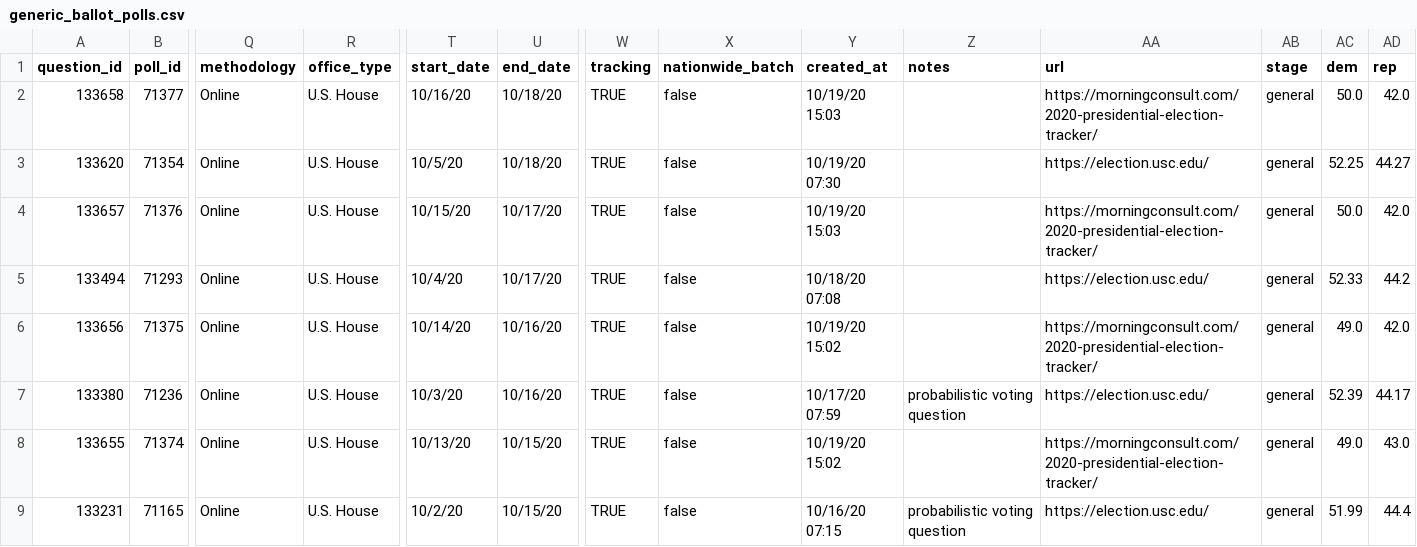
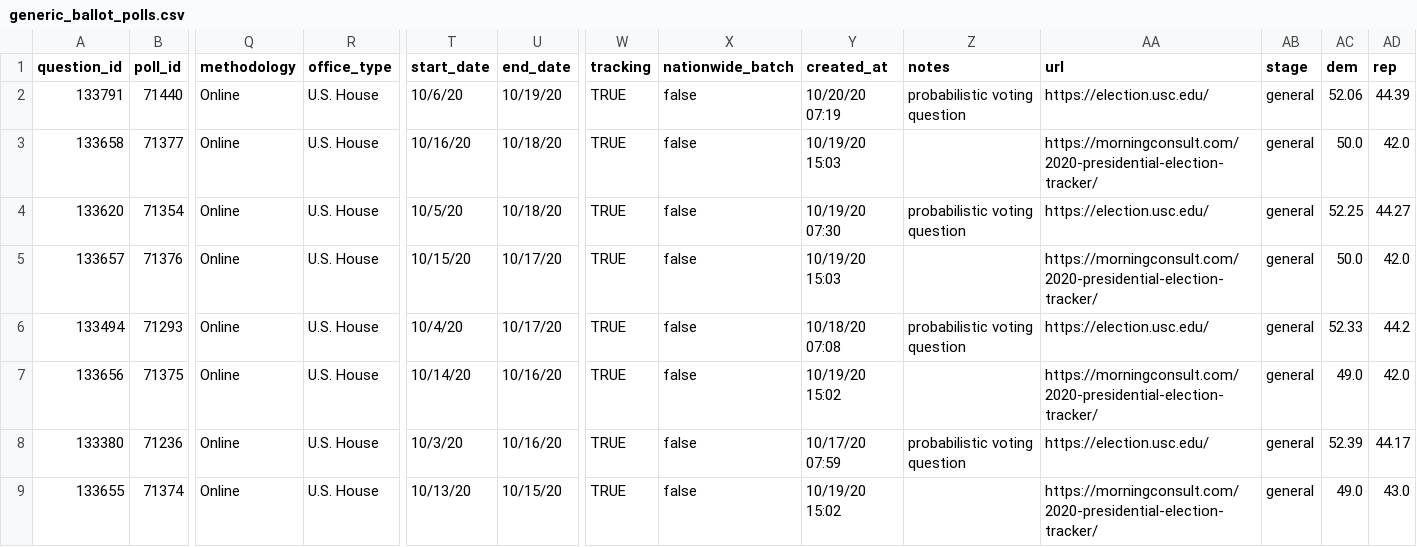
Before and after one commit to simonw/fivethirtyeight-polls, a CSV file: generic_ballot_polls.csv, drawn as a sheet; only a part is shown, gaps mark what is left out; the shorter side is filled out with more unchanged rows; addresses are those after the commit; rows hold the shown columns only; the diff names each change by its address in the sheet, - before the commit and + after, or states it on an @@ line.

```diff
--- a/generic_ballot_polls.csv
+++ b/generic_ballot_polls.csv
+row 2: 133791 | 71440 | Online | U.S. House | 10/6/20 | 10/19/20 | TRUE | false | 10/20/20 07:19 | probabilistic voting question | https://election.usc.edu/ | general | 52.06 | 44.39
-Z4 (notes): (empty)
+Z4 (notes): probabilistic voting question
-Z6 (notes): (empty)
+Z6 (notes): probabilistic voting question
```
Also changed, not shown: governor_polls.csv, 3 other files.
